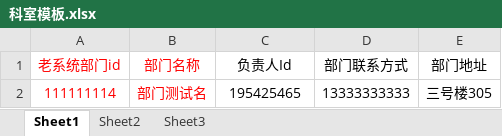
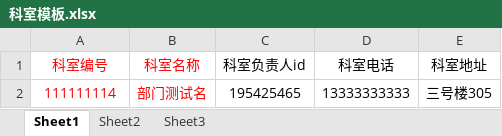
Before and after one commit to litbo/hospital, an Excel workbook: src/main/resources/templates/科室模板.xlsx, sheet Sheet1, drawn as a sheet; values as stored, in another font and other column widths than the file's, no borders; removed rows and columns are numbered as before the commit, all else as after; the diff names each change by its address in the sheet, - before the commit and + after, or states it on an @@ line.

Commit message:
公公下载

```diff
--- a/src/main/resources/templates/科室模板.xlsx (sheet Sheet1)
+++ b/src/main/resources/templates/科室模板.xlsx (sheet Sheet1)
-row 1: 老系统部门id | 部门名称 | 负责人Id | 部门联系方式 | 部门地址
+row 1: 科室编号 | 科室名称 | 科室负责人id | 科室电话 | 科室地址
```
